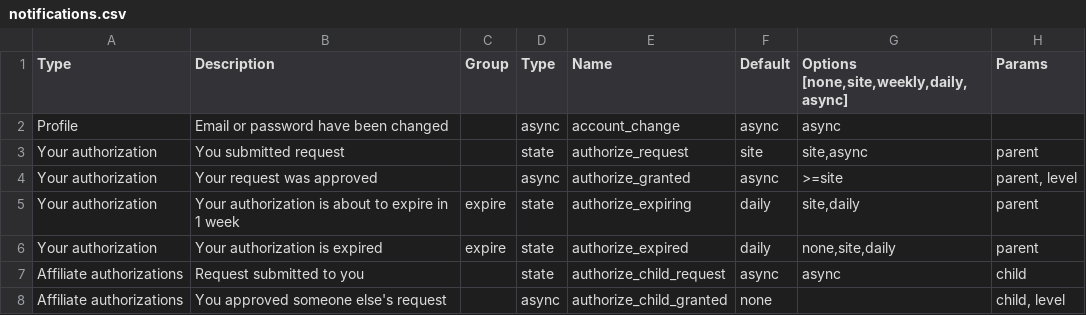
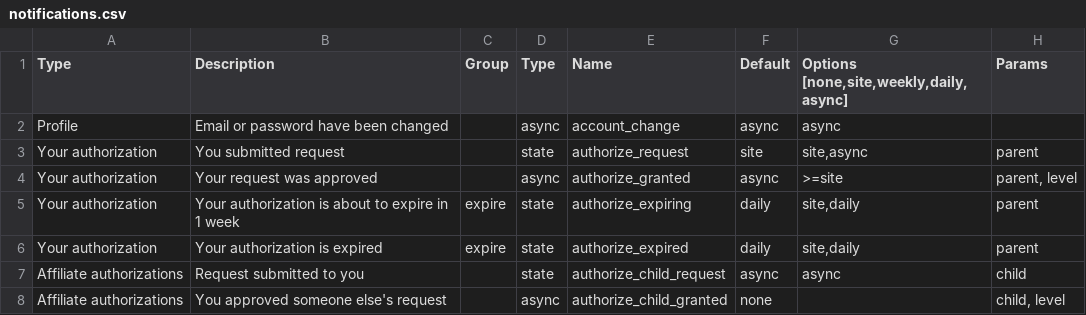
Before and after one commit to databrary/design, a CSV file: notifications.csv, drawn as a sheet; only a part is shown.

Commit message:
Unify expire group

```diff
--- a/notifications.csv
+++ b/notifications.csv
@@ -5,3 +5,3 @@ Profile,"Email or password have been changed",,async,account_change,async,async,
 "Your authorization","Your authorization is about to expire in 1 week",expire,state,authorize_expiring,daily,"site,daily",parent
-"Your authorization","Your authorization is expired",expire,state,authorize_expired,daily,"none,site,daily",parent
+"Your authorization","Your authorization is expired",expire,state,authorize_expired,daily,"site,daily",parent
 "Affiliate authorizations","Request submitted to you",,state,authorize_child_request,async,async,child
```
